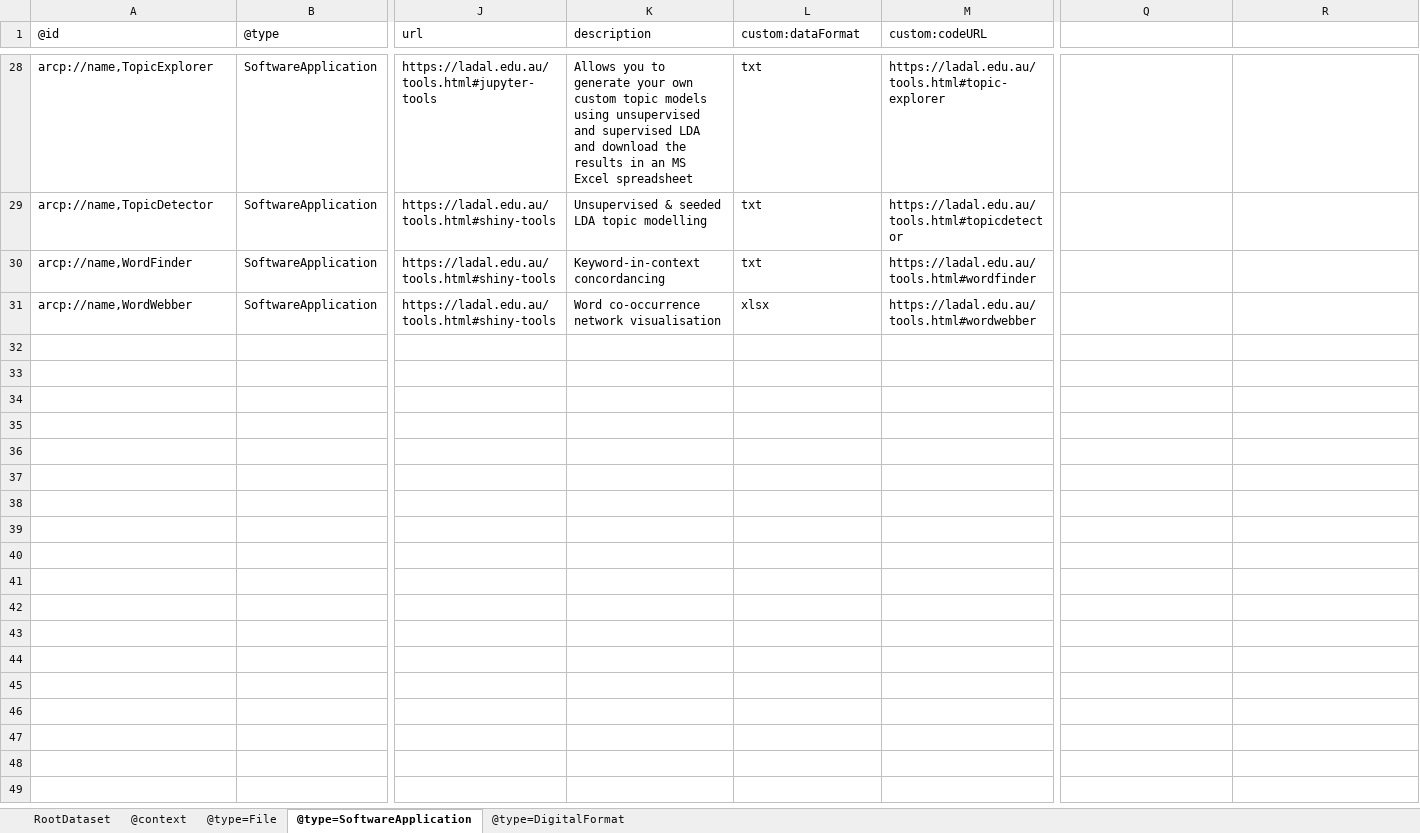
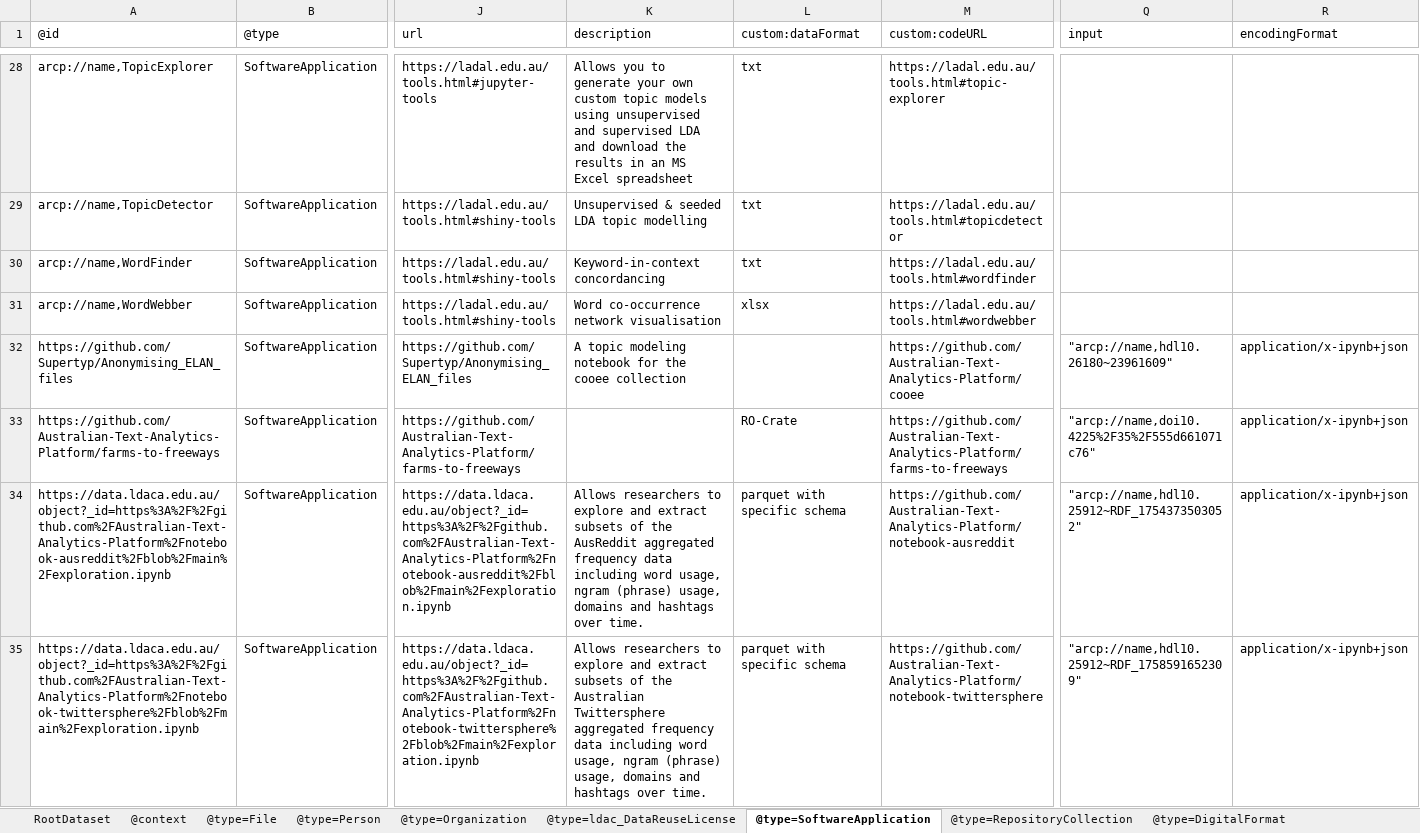
Before and after one commit to Language-Research-Technology/ldaca-analytical-tools, an Excel workbook: ro-crate/ro-crate-metadata.xlsx, sheet @type=SoftwareApplication, drawn as a sheet; only a part is shown, gaps mark what is left out; values as stored, in another font and other column widths than the file's, no borders; rows hold the shown columns only; the diff names each change by its address in the sheet, - before the commit and + after, or states it on an @@ line.

```diff
--- a/ro-crate/ro-crate-metadata.xlsx (sheet @type=SoftwareApplication)
+++ b/ro-crate/ro-crate-metadata.xlsx (sheet @type=SoftwareApplication)
+sheet tab: @type=Person
+sheet tab: @type=Organization
+sheet tab: @type=ldac_DataReuseLicense
+sheet tab: @type=RepositoryCollection
-Q1: (empty)
+Q1: input
-R1: (empty)
+R1: encodingFormat
+row 32: https://github.com/Supertyp/Anonymising_ELAN_files | SoftwareApplication | https://github.com/Supertyp/Anonymising_ELAN_files | A topic modeling notebook for the cooee collection |  | https://github.com/Australian-Text-Analytics-Platform/cooee | "arcp://name,hdl10.26180~23961609" | application/x-ipynb+json
+row 33: https://github.com/Australian-Text-Analytics-Platform/farms-to-freeways | SoftwareApplication | https://github.com/Australian-Text-Analytics-Platform/farms-to-freeways |  | RO-Crate | https://github.com/Australian-Text-Analytics-Platform/farms-to-freeways | "arcp://name,doi10.4225%2F35%2F555d661071c76" | application/x-ipynb+json
+row 34: https://data.ldaca.edu.au/object?_id=https%3A%2F%2Fgithub.com%2FAustralian-Text-Analytics-Platform%2Fnotebook-ausreddit%2Fblob%2Fmain%2Fexploration.ipynb | SoftwareApplication | https://data.ldaca.edu.au/object?_id=https%3A%2F%2Fgithub.com%2FAustralian-Text-Analytics-Platform%2Fnotebook-ausreddit%2Fblob%2Fmain%2Fexploration.ipynb | Allows researchers to explore and extract subsets of the AusReddit aggregated frequency data including word usage, ngram (phrase) usage, domains and hashtags over time. | parquet with specific schema | https://github.com/Australian-Text-Analytics-Platform/notebook-ausreddit | "arcp://name,hdl10.25912~RDF_1754373503052" | application/x-ipynb+json
+row 35: https://data.ldaca.edu.au/object?_id=https%3A%2F%2Fgithub.com%2FAustralian-Text-Analytics-Platform%2Fnotebook-twittersphere%2Fblob%2Fmain%2Fexploration.ipynb | SoftwareApplication | https://data.ldaca.edu.au/object?_id=https%3A%2F%2Fgithub.com%2FAustralian-Text-Analytics-Platform%2Fnotebook-twittersphere%2Fblob%2Fmain%2Fexploration.ipynb | Allows researchers to explore and extract subsets of the Australian Twittersphere aggregated frequency data including word usage, ngram (phrase) usage, domains and hashtags over time. | parquet with specific schema | https://github.com/Australian-Text-Analytics-Platform/notebook-twittersphere | "arcp://name,hdl10.25912~RDF_1758591652309" | application/x-ipynb+json
```
Also changed, not shown: sheet RootDataset, sheet @context, sheet @type=File, 2 other files.
